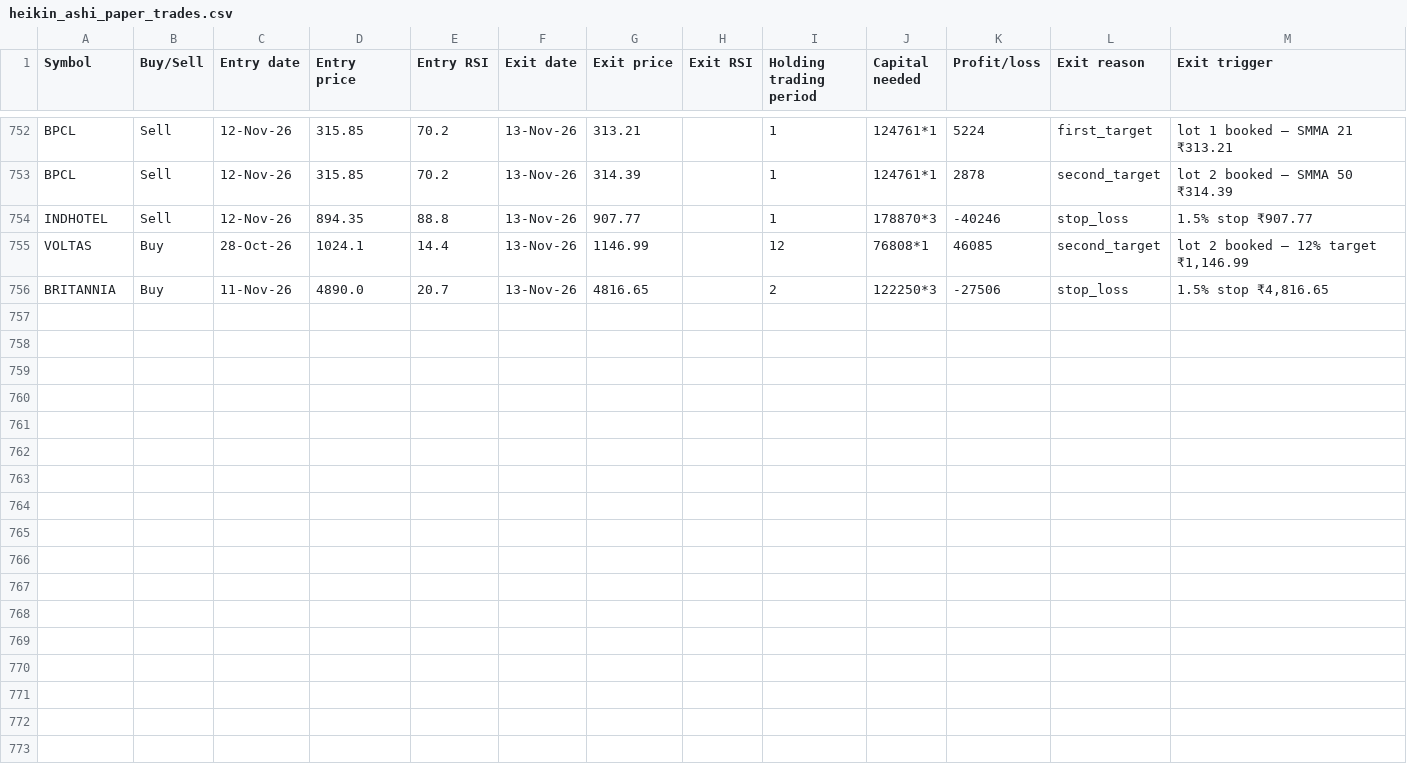
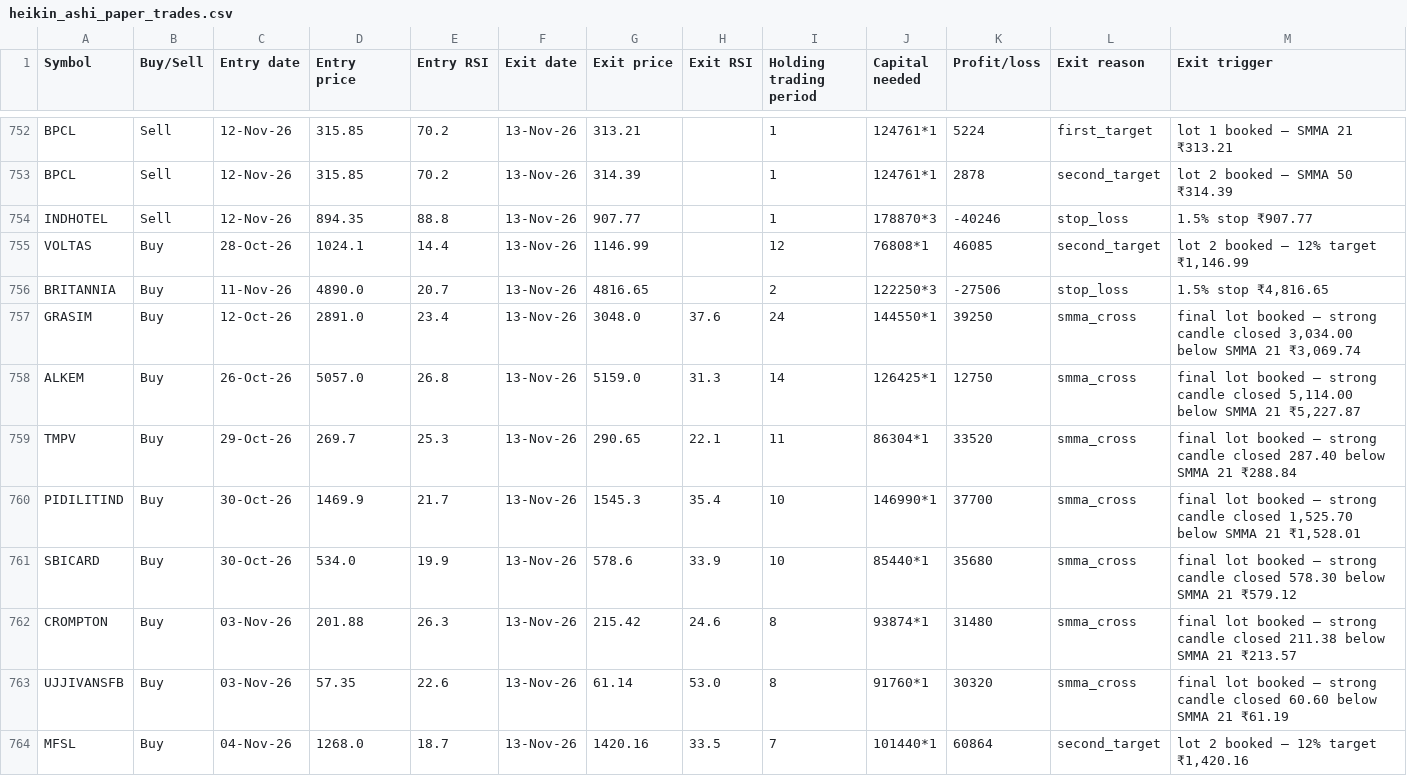
Before and after one commit to AbhilashMunnur/oi-with-stocks, a CSV file: data/heikin_ashi_paper_trades.csv, drawn as a sheet; only a part is shown, gaps mark what is left out; the diff names each change by its address in the sheet, - before the commit and + after, or states it on an @@ line.

```diff
--- a/data/heikin_ashi_paper_trades.csv
+++ b/data/heikin_ashi_paper_trades.csv
+row 757: GRASIM | Buy | 12-Oct-26 | 2891.0 | 23.4 | 13-Nov-26 | 3048.0 | 37.6 | 24 | 144550*1 | 39250 | smma_cross | final lot booked — strong candle closed 3,034.00 below SMMA 21 ₹3,069.74
+row 758: ALKEM | Buy | 26-Oct-26 | 5057.0 | 26.8 | 13-Nov-26 | 5159.0 | 31.3 | 14 | 126425*1 | 12750 | smma_cross | final lot booked — strong candle closed 5,114.00 below SMMA 21 ₹5,227.87
+row 759: TMPV | Buy | 29-Oct-26 | 269.7 | 25.3 | 13-Nov-26 | 290.65 | 22.1 | 11 | 86304*1 | 33520 | smma_cross | final lot booked — strong candle closed 287.40 below SMMA 21 ₹288.84
+row 760: PIDILITIND | Buy | 30-Oct-26 | 1469.9 | 21.7 | 13-Nov-26 | 1545.3 | 35.4 | 10 | 146990*1 | 37700 | smma_cross | final lot booked — strong candle closed 1,525.70 below SMMA 21 ₹1,528.01
+row 761: SBICARD | Buy | 30-Oct-26 | 534.0 | 19.9 | 13-Nov-26 | 578.6 | 33.9 | 10 | 85440*1 | 35680 | smma_cross | final lot booked — strong candle closed 578.30 below SMMA 21 ₹579.12
+row 762: CROMPTON | Buy | 03-Nov-26 | 201.88 | 26.3 | 13-Nov-26 | 215.42 | 24.6 | 8 | 93874*1 | 31480 | smma_cross | final lot booked — strong candle closed 211.38 below SMMA 21 ₹213.57
+row 763: UJJIVANSFB | Buy | 03-Nov-26 | 57.35 | 22.6 | 13-Nov-26 | 61.14 | 53.0 | 8 | 91760*1 | 30320 | smma_cross | final lot booked — strong candle closed 60.60 below SMMA 21 ₹61.19
+row 764: MFSL | Buy | 04-Nov-26 | 1268.0 | 18.7 | 13-Nov-26 | 1420.16 | 33.5 | 7 | 101440*1 | 60864 | second_target | lot 2 booked — 12% target ₹1,420.16
```
Also changed, not shown: data/rsi_candle_3lot_paper_trades.csv, data/rsi_candle_3m_2w_paper_trades.csv, 6 other files.
